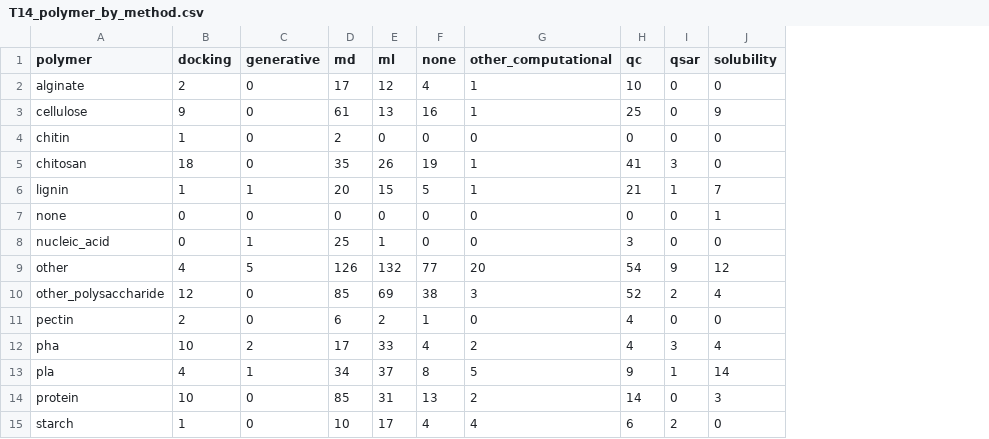
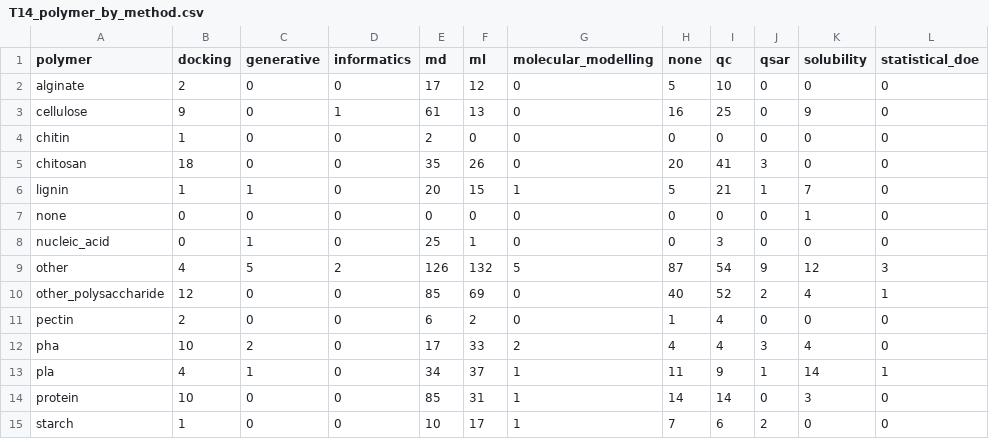
Before and after one commit to In-Silico-RG/Biopolymers, a CSV file: outputs/tables/T14_polymer_by_method.csv, drawn as a sheet; removed rows and columns are numbered as before the commit, all else as after; the diff names each change by its address in the sheet, - before the commit and + after, or states it on an @@ line.

```diff
--- a/outputs/tables/T14_polymer_by_method.csv
+++ b/outputs/tables/T14_polymer_by_method.csv
+column D (informatics), rows 2-15: 0 | 1 | 0 | 0 | 0 | 0 | 0 | 2 | 0 | 0 | 0 | 0 | 0 | 0
+column G (molecular_modelling), rows 2-15: 0 | 0 | 0 | 0 | 1 | 0 | 0 | 5 | 0 | 0 | 2 | 1 | 1 | 1
-column G (other_computational), rows 2-15: 1 | 1 | 0 | 1 | 1 | 0 | 0 | 20 | 3 | 0 | 2 | 5 | 2 | 4
+column L (statistical_doe), rows 2-15: 0 | 0 | 0 | 0 | 0 | 0 | 0 | 3 | 1 | 0 | 0 | 1 | 0 | 0
-H2 (none): 4
+H2 (none): 5
-H5 (none): 19
+H5 (none): 20
-H9 (none): 77
+H9 (none): 87
-H10 (none): 38
+H10 (none): 40
-H13 (none): 8
+H13 (none): 11
-H14 (none): 13
+H14 (none): 14
-H15 (none): 4
+H15 (none): 7
```
Also changed, not shown: outputs/tables/T12_method_mix.csv, 53 other files.
